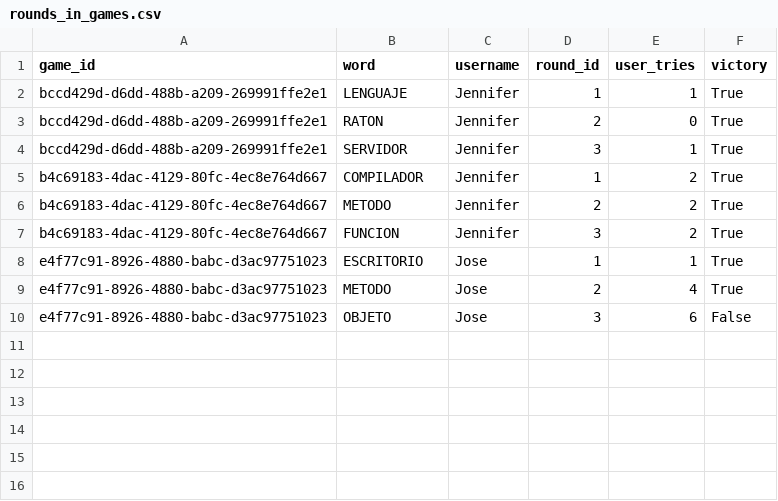
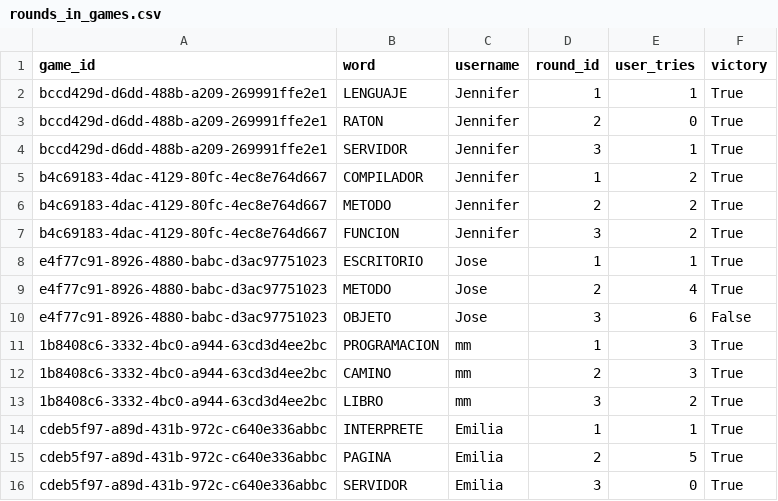
Before and after one commit to Pablo83G/PB_Future24, a CSV file: PYTHON/Ejercicios/files/rounds_in_games.csv, drawn as a sheet.

```diff
--- a/PYTHON/Ejercicios/files/rounds_in_games.csv
+++ b/PYTHON/Ejercicios/files/rounds_in_games.csv
@@ -10 +10,7 @@ e4f77c91-8926-4880-babc-d3ac97751023,METODO,Jose,2,4,True
 e4f77c91-8926-4880-babc-d3ac97751023,OBJETO,Jose,3,6,False
+1b8408c6-3332-4bc0-a944-63cd3d4ee2bc,PROGRAMACION,mm,1,3,True
+1b8408c6-3332-4bc0-a944-63cd3d4ee2bc,CAMINO,mm,2,3,True
+1b8408c6-3332-4bc0-a944-63cd3d4ee2bc,LIBRO,mm,3,2,True
+cdeb5f97-a89d-431b-972c-c640e336abbc,INTERPRETE,Emilia,1,1,True
+cdeb5f97-a89d-431b-972c-c640e336abbc,PAGINA,Emilia,2,5,True
+cdeb5f97-a89d-431b-972c-c640e336abbc,SERVIDOR,Emilia,3,0,True
```
Also changed, not shown: PYTHON/Ejercicios/files/games.csv, 1 other file.
